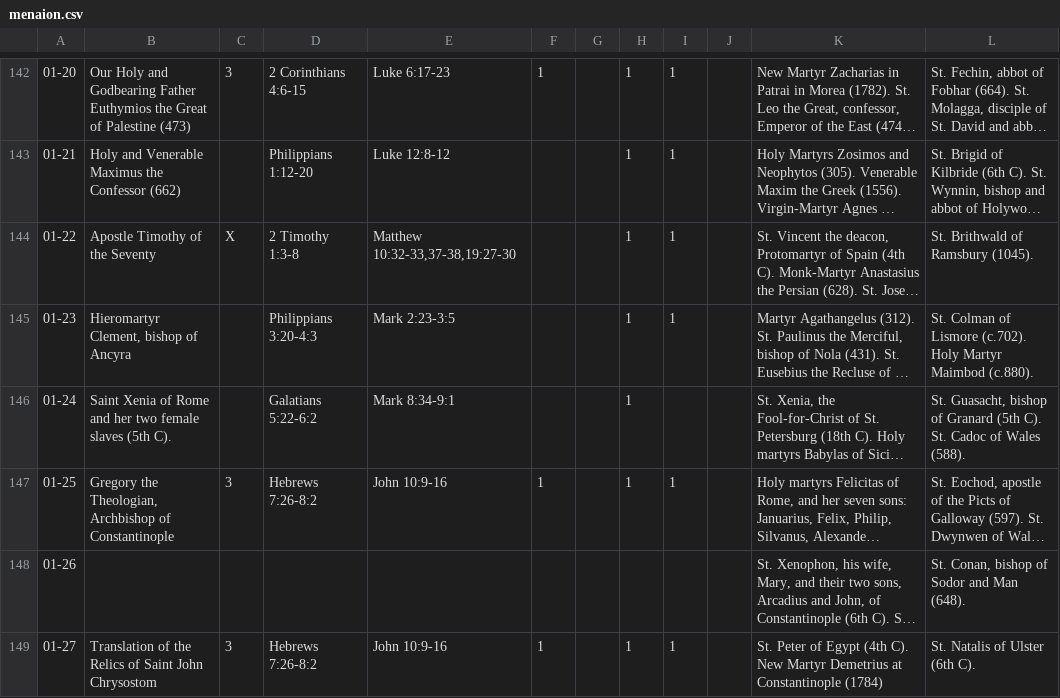
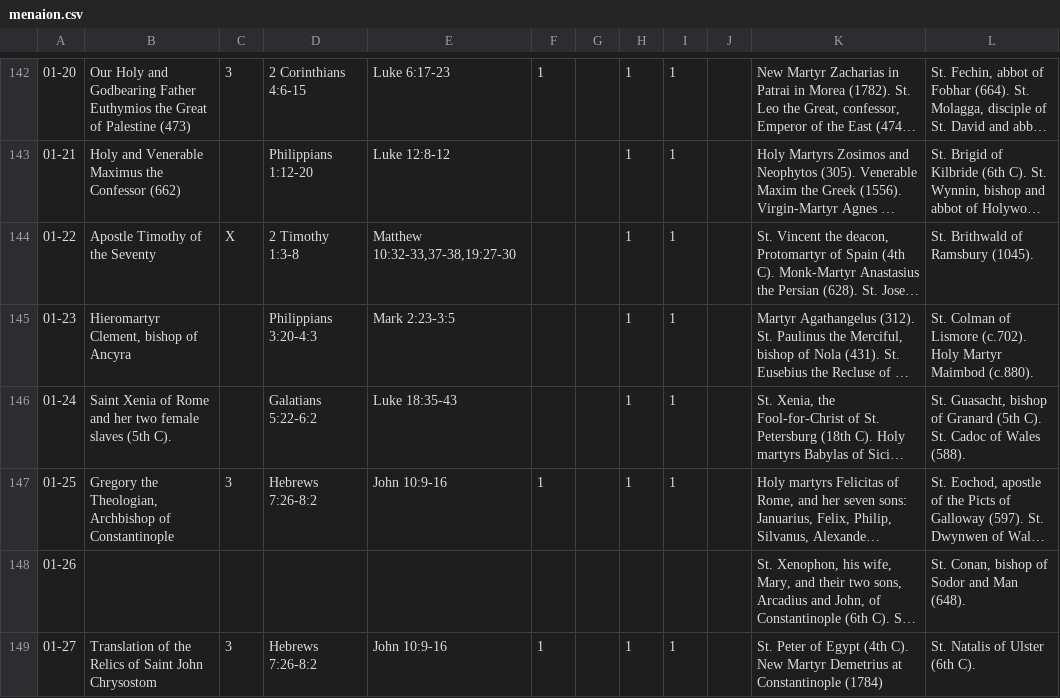
Before and after one commit to cmbryan/yocal, a CSV file: db/menaion.csv, drawn as a sheet; only a part is shown, gaps mark what is left out; long unchanged cells end in …; the diff names each change by its address in the sheet, - before the commit and + after, or states it on an @@ line.

Commit message:
Untweaked

```diff
--- a/db/menaion.csv
+++ b/db/menaion.csv
-E146: Mark 8:34-9:1
+E146: Luke 18:35-43
-I146: (empty)
+I146: 1
```
